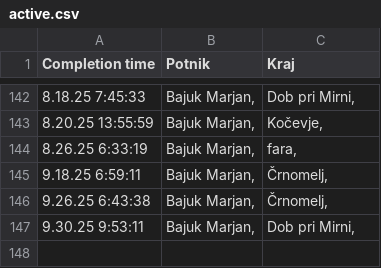
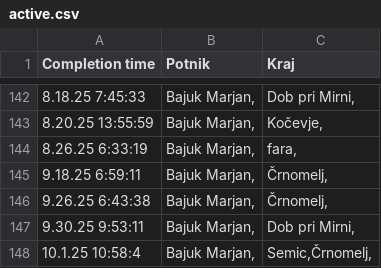
Before and after one commit to SRP-B/dat-nm, a CSV file: active.csv, drawn as a sheet; only a part is shown, gaps mark what is left out; the diff names each change by its address in the sheet, - before the commit and + after, or states it on an @@ line.

Commit message:
Appv12

```diff
--- a/active.csv
+++ b/active.csv
+row 148: 10.1.25 10:58:4 | Bajuk Marjan, | Semic,Črnomelj,
```
